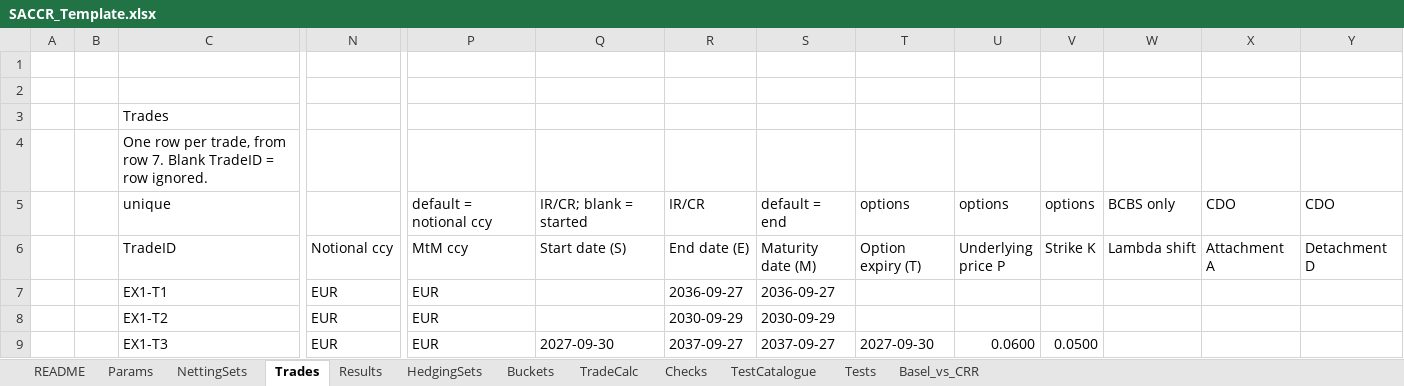
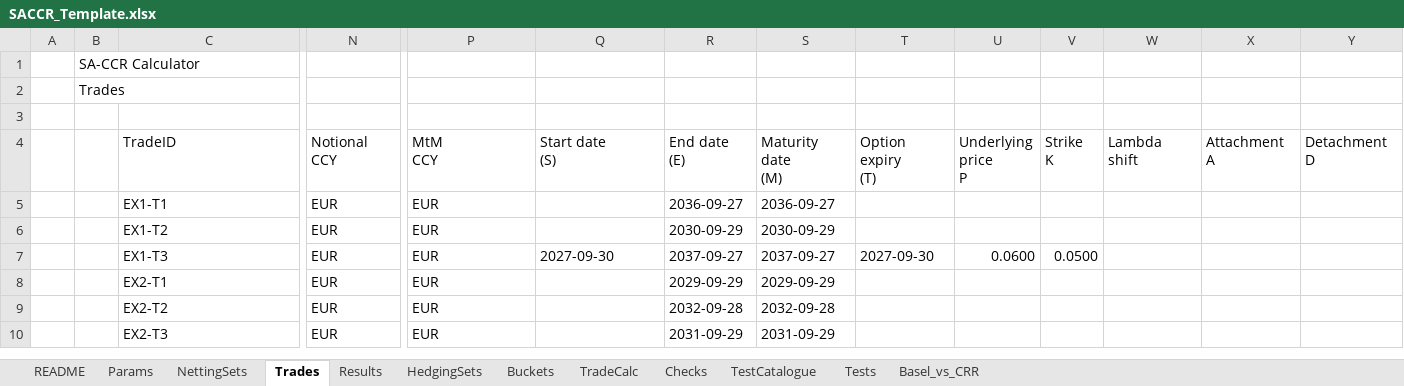
Before and after one commit to danielep71/K-SACCR, an Excel workbook: src/workbook/SACCR_Template.xlsx, sheet Trades, drawn as a sheet; only a part is shown, gaps mark what is left out; the shorter side is filled out with more unchanged rows; values as stored, in another font and other column widths than the file's, no cell formats; conditional formats not drawn; removed rows and columns are numbered as before the commit, all else as after; rows hold the shown columns only; ↵ is a line break in a cell; the diff names each change by its address in the sheet, - before the commit and + after, or states it on an @@ line.

Commit message:
Locate NettingSets and Trades by name; owner's final README, Trades and Basel_vs_CRR layouts (#148)
NettingSets and Trades are located through workbook names, as Params
is: NettingSets_Header (NettingSets!$C$6) and Trades_Header
(Trades!$C$4) name the first header cell of each table, in column C,
and data start on the next row (CORE_Util.TableHeaderRow,
TableFirstRow). ValidateSchema checks the headers where the names point
(InputHeadersMatch); a missing or broken name stops the run. The
loaders and the input fingerprint read from the named rows; output
sheets keep rows 6/7. The test runner saves, clears, writes and
restores input rows through the names (InputTop); two new cases break
each name (TEST_InputValidation 57 cases, 65 checks).

Template: the owner's final README (no buttons), Trades (headers on row
4, data from row 5, Run / Validate / Clear buttons on H3:L3) and
Basel_vs_CRR, plus the Params view. Trades C:Z rows 5 to 5000 have
validation with input messages following the engine's trade checks,
and repeated Trade IDs are shown in red. Filter ranges updated.
Workbook guide, INSTALLATION and CHANGELOG updated.

Validated: python tools/check.py, all gates pass; CI green.
Excel (owner, workbook rebuilt from this template with all modules):
demo 62 of 65 trades, Total EAD 89.379.579, 5 errors, 2 netting sets
withheld; TEST_Harness PASS cases=4 assertions=6; TEST_MainState PASS
18/326; TEST_InputValidation PASS 57/65; TEST_Cases PASS 20/39;
TEST_Invariants PASS 4/23; TEST_Aggregation PASS 11/11; all
restore=PASS. Manual checks: Trades buttons, validation alerts, pasted
duplicate highlighting, README and Basel_vs_CRR layouts.

```diff
--- a/src/workbook/SACCR_Template.xlsx (sheet Trades)
+++ b/src/workbook/SACCR_Template.xlsx (sheet Trades)
+row 1:  | SA-CCR Calculator
+row 2:  | Trades
-row 2: (empty)
-row 3:  |  | Trades
-row 4:  |  | One row per trade, from row 7. Blank TradeID = row ignored.
-row 5:  |  | unique |  | default = notional ccy | IR/CR; blank = started | IR/CR | default = end | options | options | options | BCBS only | CDO | CDO
-N4: Notional ccy
+N4: Notional ↵ CCY
-P4: MtM ccy
+P4: MtM ↵ CCY
-Q4: Start date (S)
+Q4: Start date ↵ (S)
-R4: End date (E)
+R4: End date ↵ (E)
-S4: Maturity date (M)
+S4: Maturity date ↵ (M)
-T4: Option expiry (T)
+T4: Option expiry ↵ (T)
-U4: Underlying price P
+U4: Underlying price ↵ P
-V4: Strike K
+V4: Strike ↵ K
-W4: Lambda shift
+W4: Lambda ↵ shift
-X4: Attachment A
+X4: Attachment ↵ A
-Y4: Detachment D
+Y4: Detachment ↵ D
```
Also changed, not shown: sheet Basel_vs_CRR, sheet README, cell formats, 11 other files.
